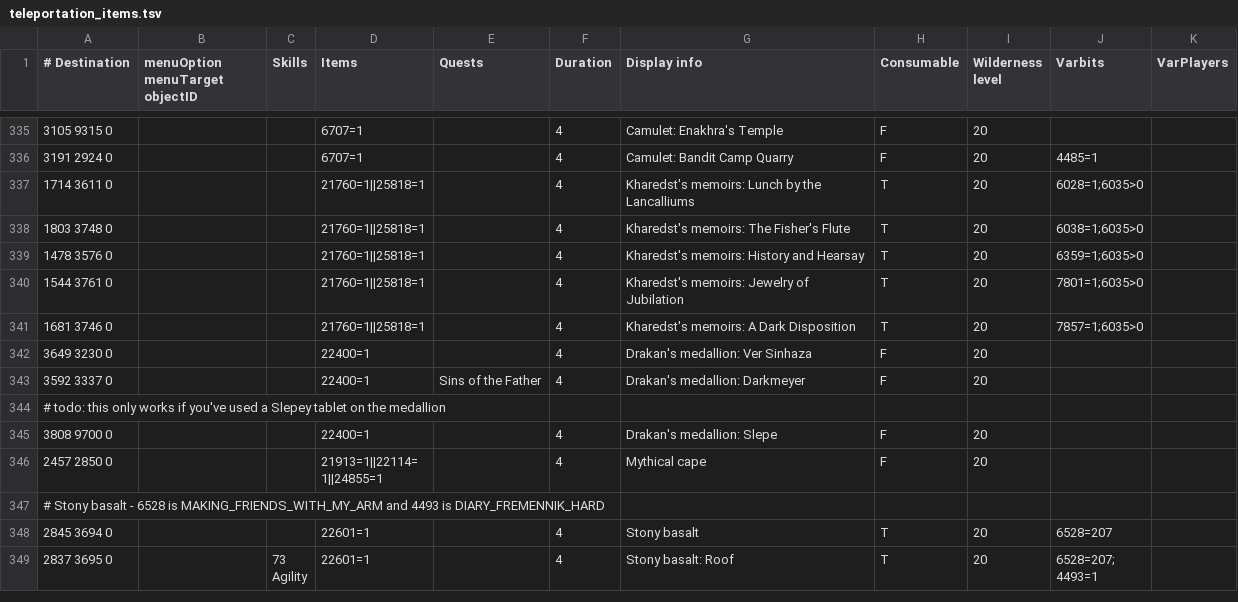
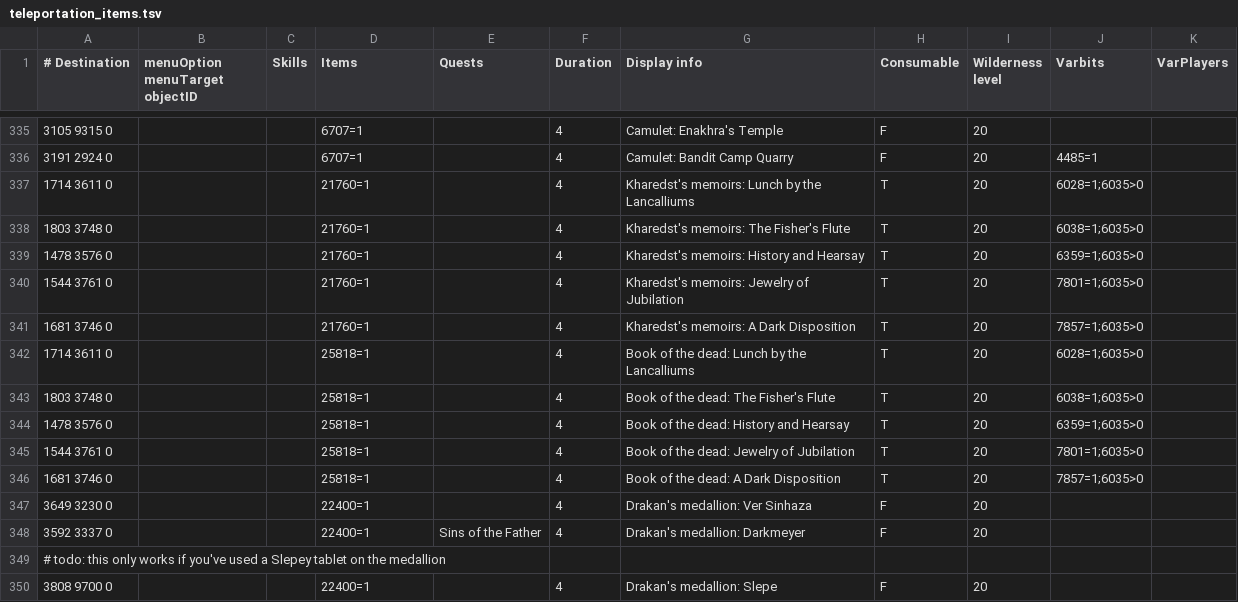
Before and after one commit to wvanderp/shortest-path, a TSV file: src/main/resources/transports/teleportation_items.tsv, drawn as a sheet; only a part is shown, gaps mark what is left out; the shorter side is filled out with more unchanged rows.

Commit message:
Separate Kharedst's memoir and Book of the dead

```diff
--- a/src/main/resources/transports/teleportation_items.tsv
+++ b/src/main/resources/transports/teleportation_items.tsv
@@ -336,7 +336,12 @@
 3191 2924 0			6707=1		4	Camulet: Bandit Camp Quarry	F	20	4485=1	
-1714 3611 0			21760=1||25818=1		4	Kharedst's memoirs: Lunch by the Lancalliums	T	20	6028=1;6035>0	
-1803 3748 0			21760=1||25818=1		4	Kharedst's memoirs: The Fisher's Flute	T	20	6038=1;6035>0	
-1478 3576 0			21760=1||25818=1		4	Kharedst's memoirs: History and Hearsay	T	20	6359=1;6035>0	
-1544 3761 0			21760=1||25818=1		4	Kharedst's memoirs: Jewelry of Jubilation	T	20	7801=1;6035>0	
-1681 3746 0			21760=1||25818=1		4	Kharedst's memoirs: A Dark Disposition	T	20	7857=1;6035>0	
+1714 3611 0			21760=1		4	Kharedst's memoirs: Lunch by the Lancalliums	T	20	6028=1;6035>0	
+1803 3748 0			21760=1		4	Kharedst's memoirs: The Fisher's Flute	T	20	6038=1;6035>0	
+1478 3576 0			21760=1		4	Kharedst's memoirs: History and Hearsay	T	20	6359=1;6035>0	
+1544 3761 0			21760=1		4	Kharedst's memoirs: Jewelry of Jubilation	T	20	7801=1;6035>0	
+1681 3746 0			21760=1		4	Kharedst's memoirs: A Dark Disposition	T	20	7857=1;6035>0	
+1714 3611 0			25818=1		4	Book of the dead: Lunch by the Lancalliums	T	20	6028=1;6035>0	
+1803 3748 0			25818=1		4	Book of the dead: The Fisher's Flute	T	20	6038=1;6035>0	
+1478 3576 0			25818=1		4	Book of the dead: History and Hearsay	T	20	6359=1;6035>0	
+1544 3761 0			25818=1		4	Book of the dead: Jewelry of Jubilation	T	20	7801=1;6035>0	
+1681 3746 0			25818=1		4	Book of the dead: A Dark Disposition	T	20	7857=1;6035>0	
 3649 3230 0			22400=1		4	Drakan's medallion: Ver Sinhaza	F	20		
```
